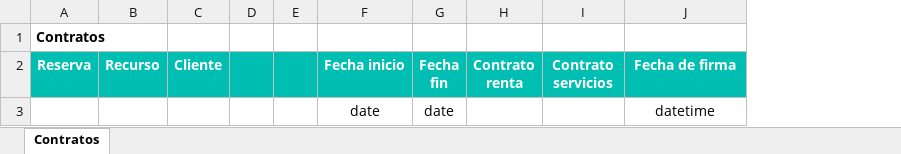
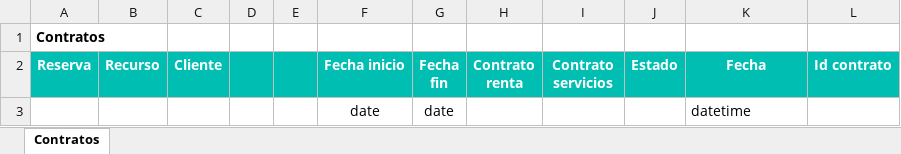
Before and after one commit to alejandro-andre/cotown-back, an Excel workbook: app/templates/report/contratos.xlsx, sheet Contratos, drawn as a sheet; values as stored, in another font and other column widths than the file's, no borders; addresses are those after the commit; the diff names each change by its address in the sheet, - before the commit and + after, or states it on an @@ line.

```diff
--- a/app/templates/report/contratos.xlsx (sheet Contratos)
+++ b/app/templates/report/contratos.xlsx (sheet Contratos)
+column J (Estado), empty
+column L (Id contrato), empty
-K2: Fecha de firma
+K2: Fecha
-K3 alignment: center
+K3 alignment: left
```
Also changed, not shown: 1 other file.
